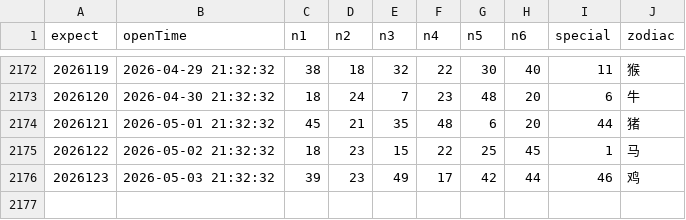
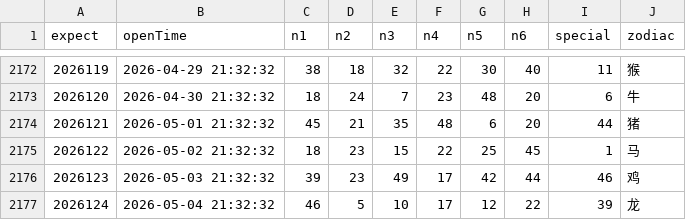
Before and after one commit to lhq157/macaujc, a CSV file: output/20260504.csv (was output/20260503.csv), drawn as a sheet; only a part is shown, gaps mark what is left out.

Commit message:
数据更新 2026-05-04

```diff
--- a/output/20260503.csv
+++ b/output/20260504.csv
@@ -2176 +2176,2 @@
 2026123,2026-05-03 21:32:32,39,23,49,17,42,44,46,鸡
+2026124,2026-05-04 21:32:32,46,5,10,17,12,22,39,龙
```
